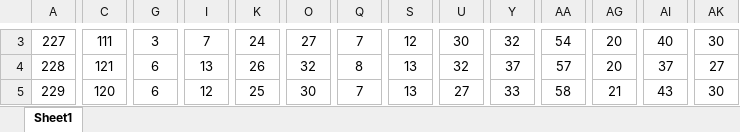
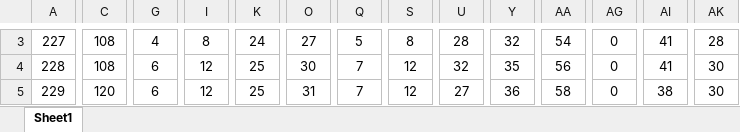
Before and after one commit to MJunaidKaramat/DataEnteryAutomation, an Excel workbook: VectorSurveillanceDataEntry/IndoorUpdated.xlsx, sheet Sheet1, drawn as a sheet; only a part is shown, gaps mark what is left out; values as stored, in another font and other column widths than the file's, no borders; the diff covers the shown part only; the diff names each change by its address in the sheet, - before the commit and + after, or states it on an @@ line.

```diff
--- a/VectorSurveillanceDataEntry/IndoorUpdated.xlsx (sheet Sheet1)
+++ b/VectorSurveillanceDataEntry/IndoorUpdated.xlsx (sheet Sheet1)
-C3: 111
+C3: 108
-G3: 3
+G3: 4
-I3: 7
+I3: 8
-Q3: 7
+Q3: 5
-S3: 12
+S3: 8
-U3: 30
+U3: 28
-AG3:AG4: 20
+AG3:AG4: 0
-AI3: 40
+AI3: 41
-AK3: 30
+AK3: 28
-C4: 121
+C4: 108
-I4: 13
+I4: 12
-K4: 26
+K4: 25
-O4: 32
+O4: 30
-Q4: 8
+Q4: 7
-S4:S5: 13
+S4:S5: 12
-Y4: 37
+Y4: 35
-AA4: 57
+AA4: 56
-AI4: 37
+AI4: 41
-AK4: 27
+AK4: 30
-O5: 30
+O5: 31
-Y5: 33
+Y5: 36
-AG5: 21
+AG5: 0
-AI5: 43
+AI5: 38
```
Also changed, not shown: 222 edited cells elsewhere in this sheet, VectorSurveillanceDataEntry/OutdoorUpdated.xlsx, 7 other files.
